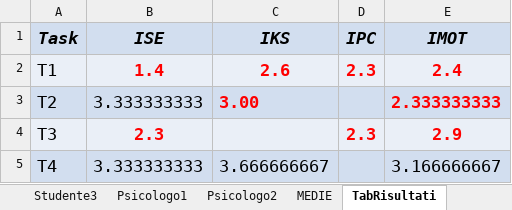
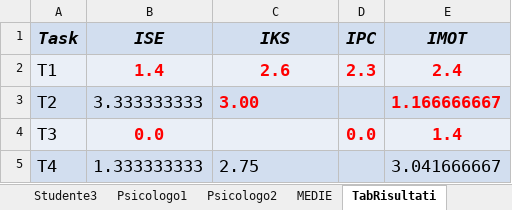
Before and after one commit to Alberto-00/Jiminy-Cricket, an Excel workbook: Deliverables/Assignment1/TemplateQuestionariUtenti.xlsx, sheet TabRisultati, drawn as a sheet; values as stored, in another font and other column widths than the file's, no borders; the diff names each change by its address in the sheet, - before the commit and + after, or states it on an @@ line.

```diff
--- a/Deliverables/Assignment1/TemplateQuestionariUtenti.xlsx (sheet TabRisultati)
+++ b/Deliverables/Assignment1/TemplateQuestionariUtenti.xlsx (sheet TabRisultati)
-E3 (IMOT): 2.333333333
+E3 (IMOT): 1.166666667
-B4 (ISE): 2.3
+B4 (ISE): 0.0
-D4 (IPC): 2.3
+D4 (IPC): 0.0
-E4 (IMOT): 2.9
+E4 (IMOT): 1.4
-B5 (ISE): 3.333333333
+B5 (ISE): 1.333333333
-C5 (IKS): 3.666666667
+C5 (IKS): 2.75
-E5 (IMOT): 3.166666667
+E5 (IMOT): 3.041666667
```
Also changed, not shown: sheet MEDIE, sheet BEHAVIOURABILITY, sheet Studente2, sheet Studente1, sheet Studente3, sheet Psicologo2, 1 more sheet, formulas that keep their value.
